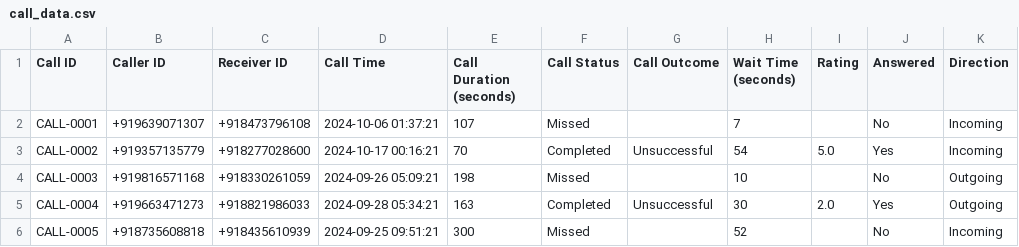
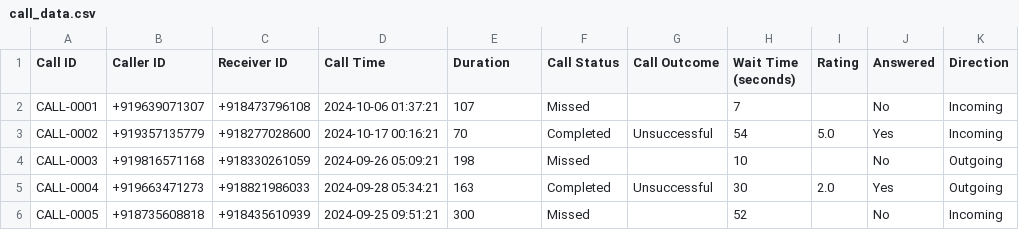
Before and after one commit to rishabhgokhe/Dialytics, a CSV file: public/call_data.csv, drawn as a sheet; only a part is shown.

Commit message:
improved call metrics and added new line graph

```diff
--- a/public/call_data.csv
+++ b/public/call_data.csv
@@ -1,2 +1,2 @@
-Call ID,Caller ID,Receiver ID,Call Time,Call Duration (seconds),Call Status,Call Outcome,Wait Time (seconds),Rating,Answered,Direction
+Call ID,Caller ID,Receiver ID,Call Time,Duration,Call Status,Call Outcome,Wait Time (seconds),Rating,Answered,Direction
 CALL-0001,+919639071307,+918473796108,2024-10-06 01:37:21,107,Missed,,7,,No,Incoming
```
Also changed, not shown: 18 other files.
